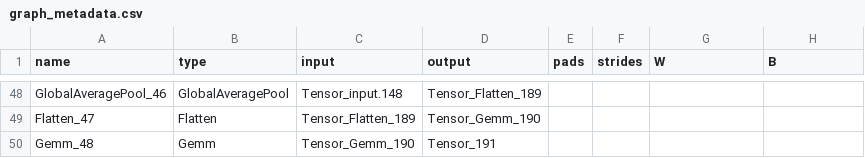
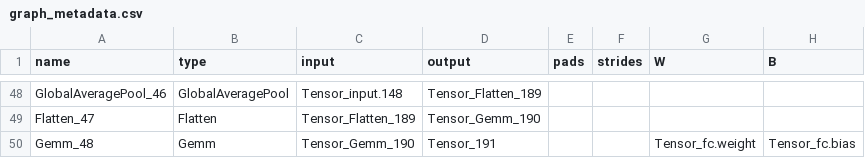
Before and after one commit to jasonzou0/resnet-export, a CSV file: model_dump/resnet18/metadata/graph_metadata.csv, drawn as a sheet; only a part is shown, gaps mark what is left out.

Commit message:
add Bias and Weight tensor for FC op to graph metadata

```diff
--- a/model_dump/resnet18/metadata/graph_metadata.csv
+++ b/model_dump/resnet18/metadata/graph_metadata.csv
@@ -49,2 +49,2 @@ GlobalAveragePool_46,GlobalAveragePool,Tensor_input.148,Tensor_Flatten_189,,,,
 Flatten_47,Flatten,Tensor_Flatten_189,Tensor_Gemm_190,,,,
-Gemm_48,Gemm,Tensor_Gemm_190,Tensor_191,,,,
+Gemm_48,Gemm,Tensor_Gemm_190,Tensor_191,,,Tensor_fc.weight,Tensor_fc.bias
```
